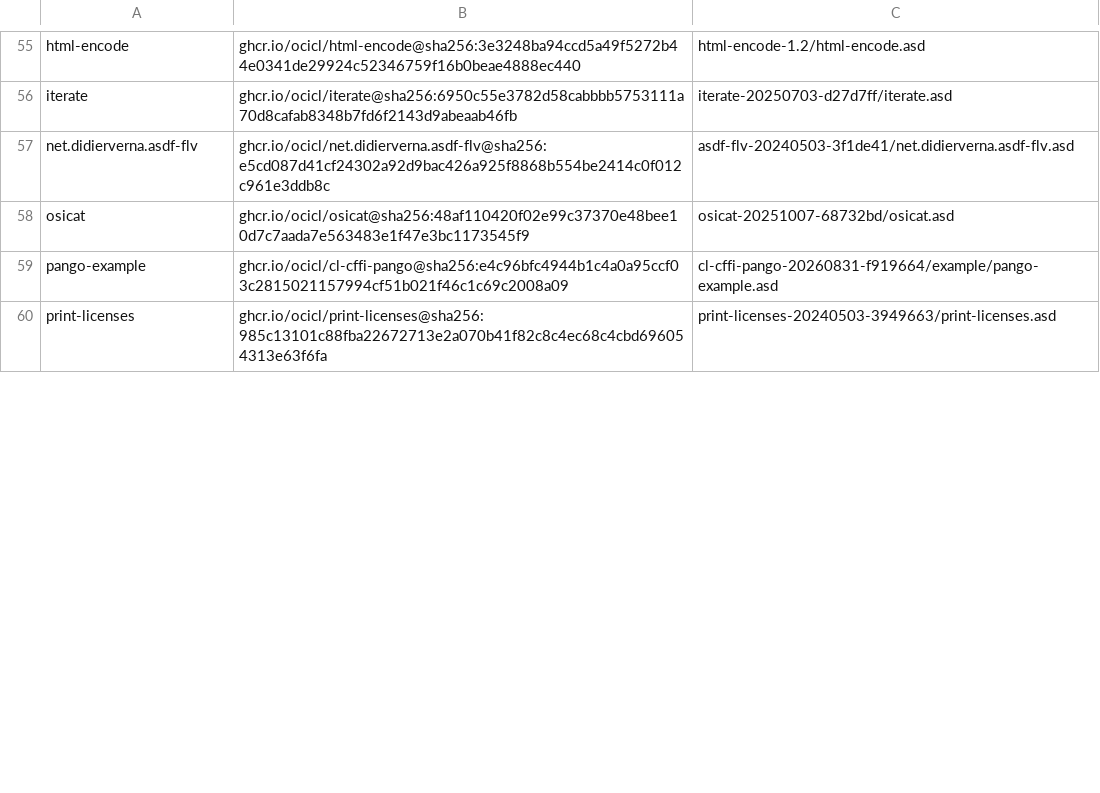
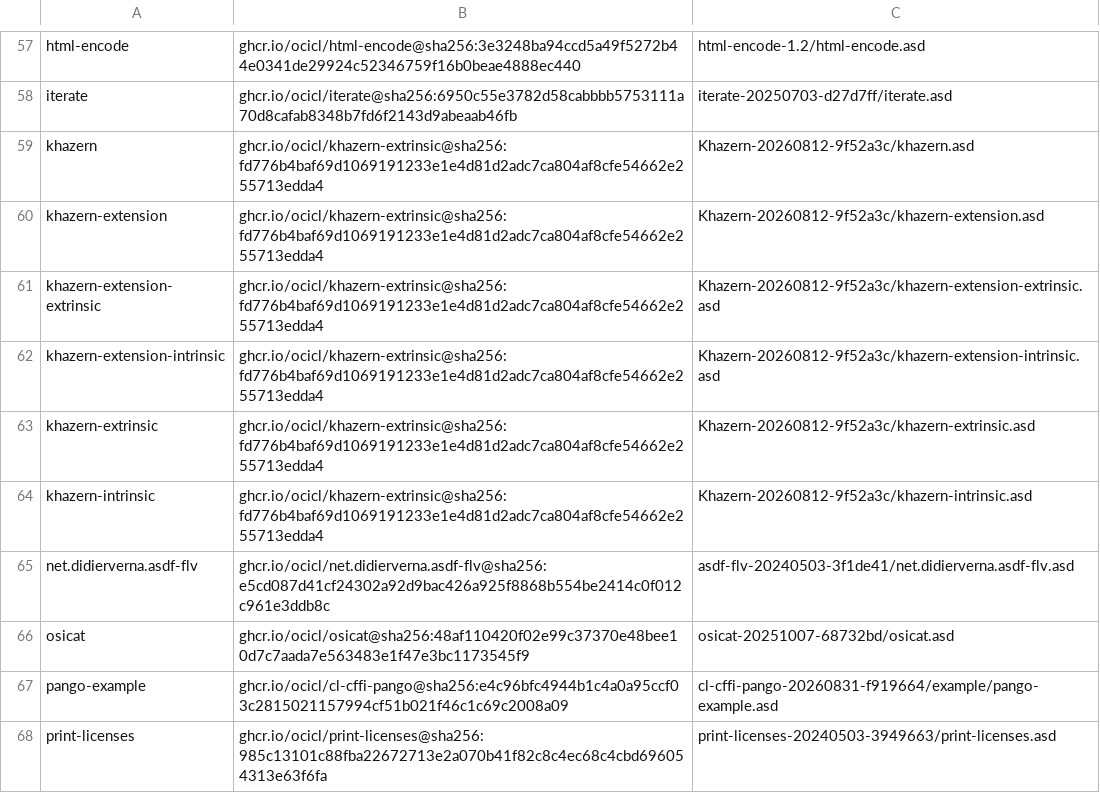
Before and after one commit to logoraz/sojrn, a CSV file: ocicl.csv, drawn as a sheet; only a part is shown, gaps mark what is left out; the diff covers the shown part only; the diff names each change by its address in the sheet, - before the commit and + after, or states it on an @@ line.

```diff
--- a/ocicl.csv
+++ b/ocicl.csv
+row 59: khazern | ghcr.io/ocicl/khazern-extrinsic@sha256:fd776b4baf69d1069191233e1e4d81d2adc7ca804af8cfe54662e255713edda4 | Khazern-20260812-9f52a3c/khazern.asd
+row 60: khazern-extension | ghcr.io/ocicl/khazern-extrinsic@sha256:fd776b4baf69d1069191233e1e4d81d2adc7ca804af8cfe54662e255713edda4 | Khazern-20260812-9f52a3c/khazern-extension.asd
+row 61: khazern-extension-extrinsic | ghcr.io/ocicl/khazern-extrinsic@sha256:fd776b4baf69d1069191233e1e4d81d2adc7ca804af8cfe54662e255713edda4 | Khazern-20260812-9f52a3c/khazern-extension-extrinsic.asd
+row 62: khazern-extension-intrinsic | ghcr.io/ocicl/khazern-extrinsic@sha256:fd776b4baf69d1069191233e1e4d81d2adc7ca804af8cfe54662e255713edda4 | Khazern-20260812-9f52a3c/khazern-extension-intrinsic.asd
+row 63: khazern-extrinsic | ghcr.io/ocicl/khazern-extrinsic@sha256:fd776b4baf69d1069191233e1e4d81d2adc7ca804af8cfe54662e255713edda4 | Khazern-20260812-9f52a3c/khazern-extrinsic.asd
+row 64: khazern-intrinsic | ghcr.io/ocicl/khazern-extrinsic@sha256:fd776b4baf69d1069191233e1e4d81d2adc7ca804af8cfe54662e255713edda4 | Khazern-20260812-9f52a3c/khazern-intrinsic.asd
```
Also changed, not shown: 4 added rows and 2 edited cells elsewhere in this file, 18 other files.
